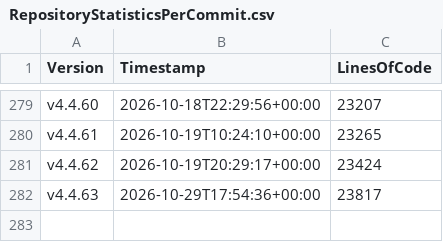
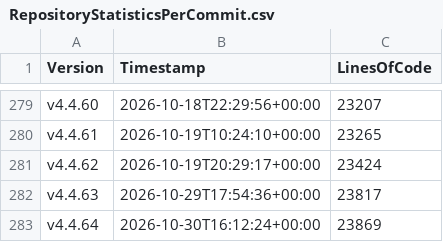
Before and after one commit to anionDevelopment/ScriptCollection, a CSV file: Other/Metrics/RepositoryStatisticsPerCommit.csv, drawn as a sheet; only a part is shown, gaps mark what is left out; the diff names each change by its address in the sheet, - before the commit and + after, or states it on an @@ line.

Commit message:
Applied changes from the pre-merge-pipeline-run for branch 'other/maintenance'.

```diff
--- a/Other/Metrics/RepositoryStatisticsPerCommit.csv
+++ b/Other/Metrics/RepositoryStatisticsPerCommit.csv
+row 283: v4.4.64 | 2026-10-30T16:12:24+00:00 | 23869
```
Also changed, not shown: Other/Reference/Technical/Diagrams/LoC-Diagram.csv, 3 other files.
